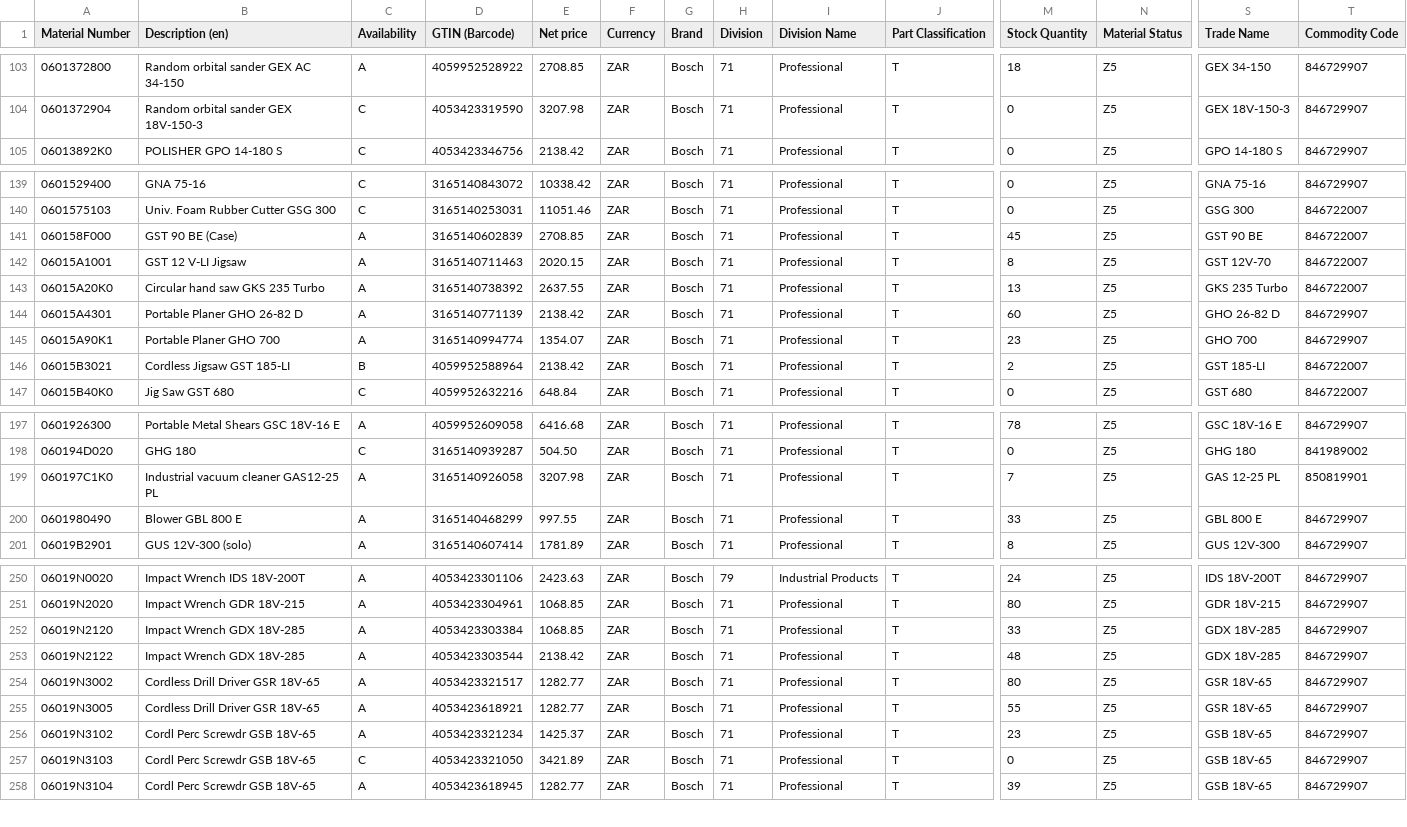
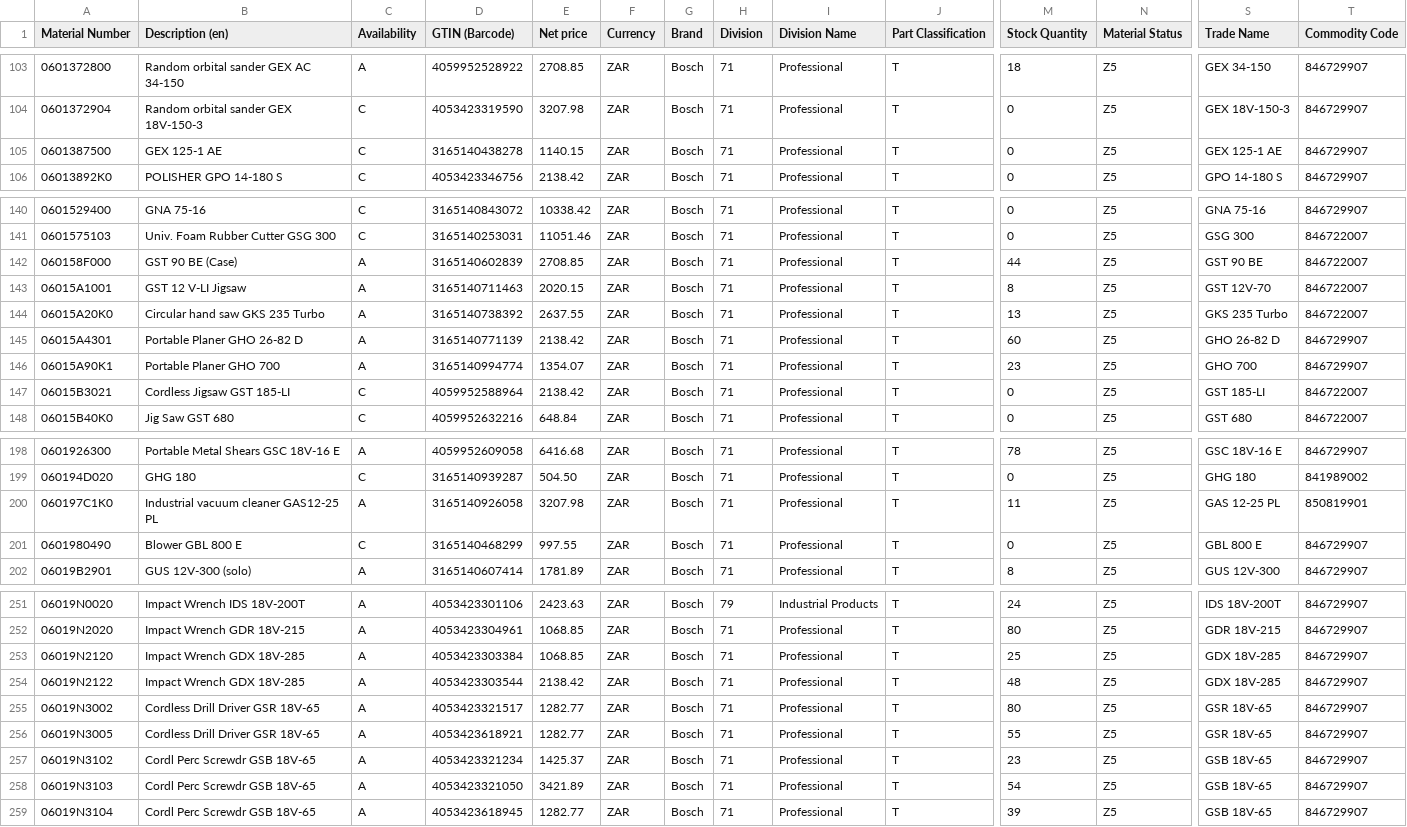
Before and after one commit to mahaveerchavda/bosch-stock-sync, a CSV file: bosch_stock_export.csv, drawn as a sheet; only a part is shown, gaps mark what is left out; addresses are those after the commit; rows hold the shown columns only; the diff covers the shown part only; the diff names each change by its address in the sheet, - before the commit and + after, or states it on an @@ line.

```diff
--- a/bosch_stock_export.csv
+++ b/bosch_stock_export.csv
+row 105: 0601387500 | GEX 125-1 AE | C | 3165140438278 | 1140.15 | ZAR | Bosch | 71 | Professional | T | 0 | Z5 | GEX 125-1 AE | 846729907
-M142 (Stock Quantity): 45
+M142 (Stock Quantity): 44
-C147 (Availability): B
+C147 (Availability): C
-M147 (Stock Quantity): 2
+M147 (Stock Quantity): 0
-M200 (Stock Quantity): 7
+M200 (Stock Quantity): 11
-C201 (Availability): A
+C201 (Availability): C
-M201 (Stock Quantity): 33
+M201 (Stock Quantity): 0
-M253 (Stock Quantity): 33
+M253 (Stock Quantity): 25
-C258 (Availability): C
+C258 (Availability): A
-M258 (Stock Quantity): 0
+M258 (Stock Quantity): 54
```
Also changed, not shown: 72 edited cells elsewhere in this file, sync_log.csv, 1 other file.
